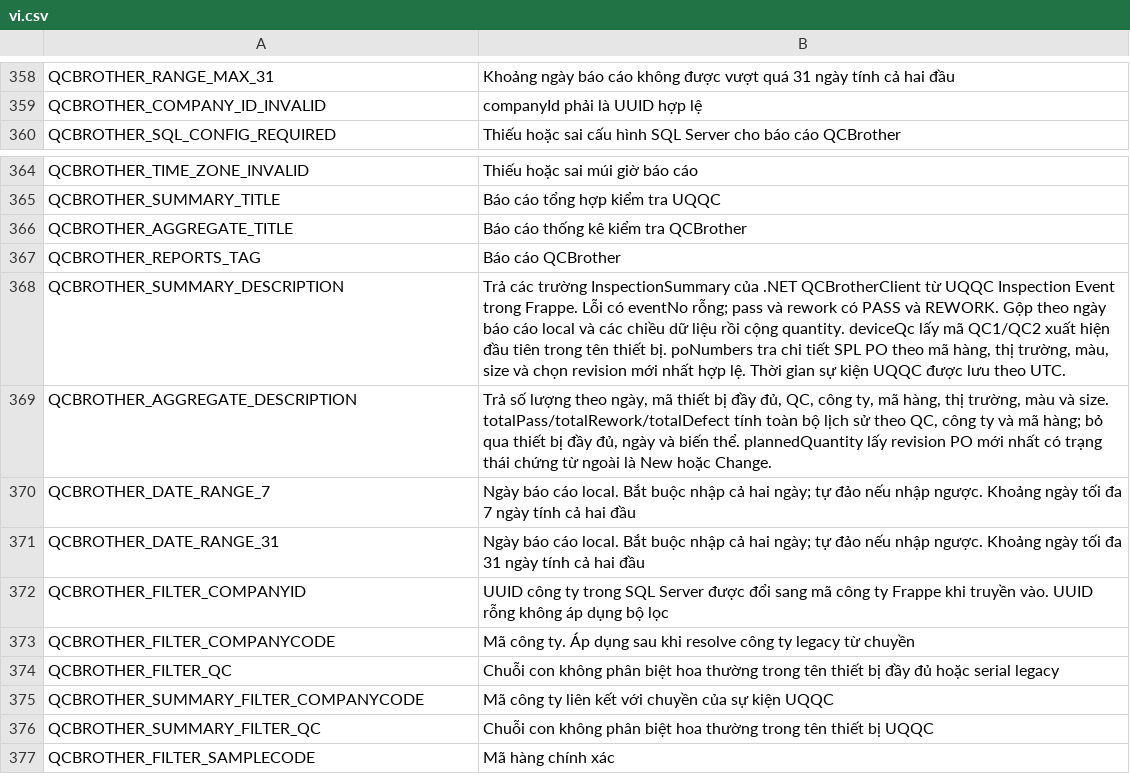
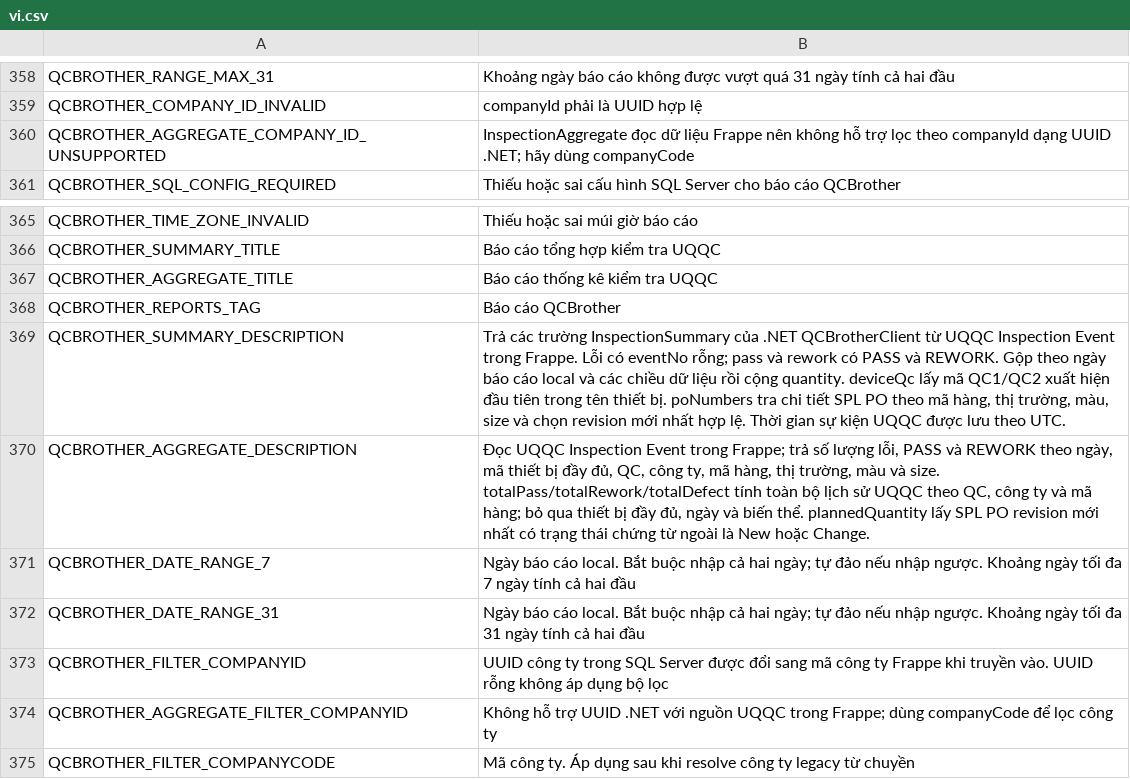
Before and after one commit to uzumaki2204/factory-management-frappe, a CSV file: factory_management/translations/vi.csv, drawn as a sheet; only a part is shown, gaps mark what is left out; the shorter side is filled out with more unchanged rows.

```diff
--- a/factory_management/translations/vi.csv
+++ b/factory_management/translations/vi.csv
@@ -359,2 +359,3 @@ QCBROTHER_RANGE_MAX_31,Khoảng ngày báo cáo không được vượt quá 31
 QCBROTHER_COMPANY_ID_INVALID,companyId phải là UUID hợp lệ
+QCBROTHER_AGGREGATE_COMPANY_ID_UNSUPPORTED,InspectionAggregate đọc dữ liệu Frappe nên không hỗ trợ lọc theo companyId dạng UUID .NET; hãy dùng companyCode
 QCBROTHER_SQL_CONFIG_REQUIRED,Thiếu hoặc sai cấu hình SQL Server cho báo cáo QCBrother
@@ -365,6 +366,6 @@ QCBROTHER_TIME_ZONE_INVALID,Thiếu hoặc sai múi giờ báo cáo
 QCBROTHER_SUMMARY_TITLE,Báo cáo tổng hợp kiểm tra UQQC
-QCBROTHER_AGGREGATE_TITLE,Báo cáo thống kê kiểm tra QCBrother
+QCBROTHER_AGGREGATE_TITLE,Báo cáo thống kê kiểm tra UQQC
 QCBROTHER_REPORTS_TAG,Báo cáo QCBrother
 QCBROTHER_SUMMARY_DESCRIPTION,"Trả các trường InspectionSummary của .NET QCBrotherClient từ UQQC Inspection Event trong Frappe. Lỗi có eventNo rỗng; pass và rework có PASS và REWORK. Gộp theo ngày báo cáo local và các chiều dữ liệu rồi cộng quantity. deviceQc lấy mã QC1/QC2 xuất hiện đầu tiên trong tên thiết bị. poNumbers tra chi tiết SPL PO theo mã hàng, thị trường, màu, size và chọn revision mới nhất hợp lệ. Thời gian sự kiện UQQC được lưu theo UTC."
-QCBROTHER_AGGREGATE_DESCRIPTION,"Trả số lượng theo ngày, mã thiết bị đầy đủ, QC, công ty, mã hàng, thị trường, màu và size. totalPass/totalRework/totalDefect tính toàn bộ lịch sử theo QC, công ty và mã hàng; bỏ qua thiết bị đầy đủ, ngày và biến thể. plannedQuantity lấy revision PO mới nhất có trạng thái chứng từ ngoài là New hoặc Change."
+QCBROTHER_AGGREGATE_DESCRIPTION,"Đọc UQQC Inspection Event trong Frappe; trả số lượng lỗi, PASS và REWORK theo ngày, mã thiết bị đầy đủ, QC, công ty, mã hàng, thị trường, màu và size. totalPass/totalRework/totalDefect tính toàn bộ lịch sử UQQC theo QC, công ty và mã hàng; bỏ qua thiết bị đầy đủ, ngày và biến thể. plannedQuantity lấy SPL PO revision mới nhất có trạng thái chứng từ ngoài là New hoặc Change."
 QCBROTHER_DATE_RANGE_7,Ngày báo cáo local. Bắt buộc nhập cả hai ngày; tự đảo nếu nhập ngược. Khoảng ngày tối đa 7 ngày tính cả hai đầu
@@ -372,2 +373,3 @@ QCBROTHER_DATE_RANGE_31,Ngày báo cáo local. Bắt buộc nhập cả hai ngà
 QCBROTHER_FILTER_COMPANYID,UUID công ty trong SQL Server được đổi sang mã công ty Frappe khi truyền vào. UUID rỗng không áp dụng bộ lọc
+QCBROTHER_AGGREGATE_FILTER_COMPANYID,Không hỗ trợ UUID .NET với nguồn UQQC trong Frappe; dùng companyCode để lọc công ty
 QCBROTHER_FILTER_COMPANYCODE,Mã công ty. Áp dụng sau khi resolve công ty legacy từ chuyền
```
Also changed, not shown: factory_management/translations/en.csv, 12 other files.
